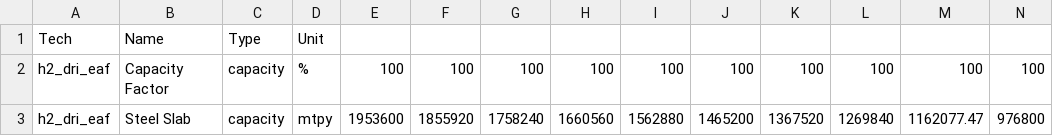
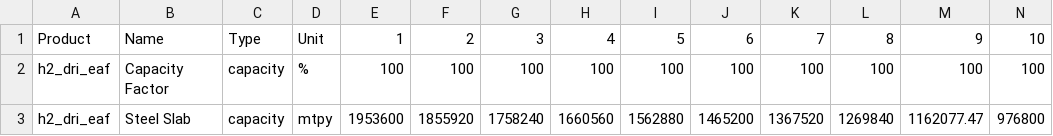
Before and after one commit to jmartin4nrel/H2Integrate, a CSV file: greenheart/simulation/technologies/iron/Rosner/cost_inputs.csv, drawn as a sheet; only a part is shown; removed rows and columns are numbered as before the commit, all else as after; rows hold the shown columns only; the diff names each change by its address in the sheet, - before the commit and + after, or states it on an @@ line.

```diff
--- a/greenheart/simulation/technologies/iron/Rosner/cost_inputs.csv
+++ b/greenheart/simulation/technologies/iron/Rosner/cost_inputs.csv
-row 1: Tech | Name | Type | Unit
+row 1: Product | Name | Type | Unit | 1 | 2 | 3 | 4 | 5 | 6 | 7 | 8 | 9 | 10
```
Also changed, not shown: greenheart/simulation/technologies/iron/Martin Ore/cost_inputs.csv, greenheart/simulation/technologies/iron/Martin Ore/perf_inputs.csv, 11 other files.
